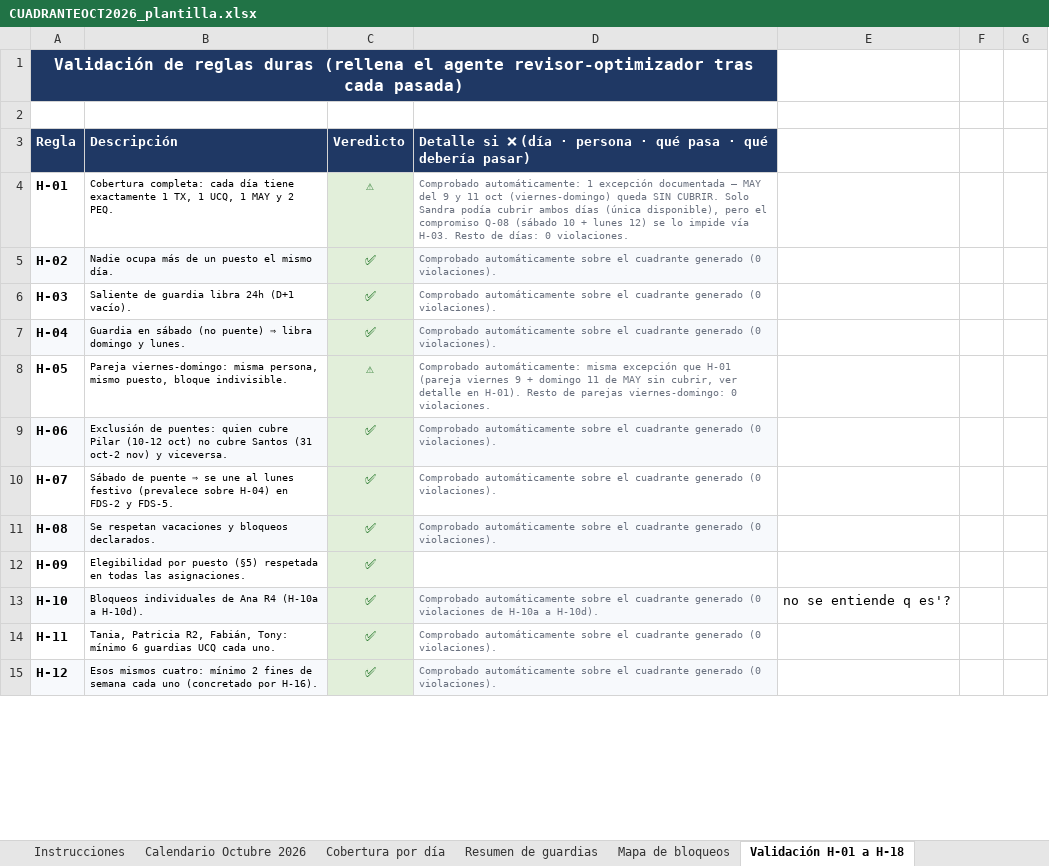
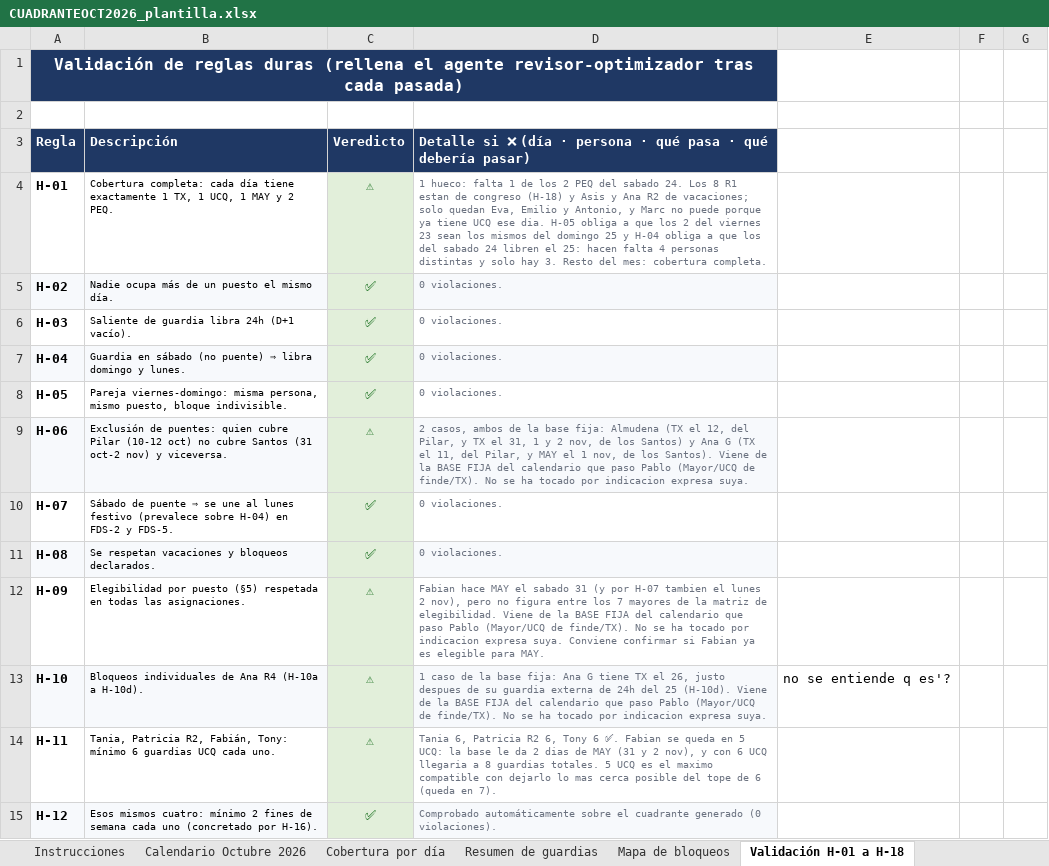
Before and after one commit to pablorodriguez-pixel/claude, an Excel workbook: guardias-anestesia/cuadrantes/CUADRANTEOCT2026_plantilla.xlsx, sheet Validación H-01 a H-18, drawn as a sheet; only a part is shown; values as stored, in another font and other column widths than the file's, no borders; the diff covers the shown part only; the diff names each change by its address in the sheet, - before the commit and + after, or states it on an @@ line.

```diff
--- a/guardias-anestesia/cuadrantes/CUADRANTEOCT2026_plantilla.xlsx (sheet Validación H-01 a H-18)
+++ b/guardias-anestesia/cuadrantes/CUADRANTEOCT2026_plantilla.xlsx (sheet Validación H-01 a H-18)
-D4: Comprobado automáticamente: 1 excepción documentada — MAY del 9 y 11 oct (viernes-domingo) queda SIN CUBRIR. Solo Sandra podía cubrir ambos días (única disponible), pero el compromiso Q-08 (sábado 10 + lunes 12) se lo impide vía H-03. Resto de días: 0 violaciones.
+D4: 1 hueco: falta 1 de los 2 PEQ del sabado 24. Los 8 R1 estan de congreso (H-18) y Asis y Ana R2 de vacaciones; solo quedan Eva, Emilio y Antonio, y Marc no puede porque ya tiene UCQ ese dia. H-05 obliga a que los 2 del viernes 23 sean los mismos del domingo 25 y H-04 obliga a que los del sabado 24 libren el 25: hacen falta 4 personas distintas y solo hay 3. Resto del mes: cobertura completa.
-D5:D7: Comprobado automáticamente sobre el cuadrante generado (0 violaciones).
+D5:D7: 0 violaciones.
-C8: ⚠
+C8: ✅
-D8: Comprobado automáticamente: misma excepción que H-01 (pareja viernes 9 + domingo 11 de MAY sin cubrir, ver detalle en H-01). Resto de parejas viernes-domingo: 0 violaciones.
+D8: 0 violaciones.
-C9: ✅
+C9: ⚠
-D9: Comprobado automáticamente sobre el cuadrante generado (0 violaciones).
+D9: 2 casos, ambos de la base fija: Almudena (TX el 12, del Pilar, y TX el 31, 1 y 2 nov, de los Santos) y Ana G (TX el 11, del Pilar, y MAY el 1 nov, de los Santos). Viene de la BASE FIJA del calendario que paso Pablo (Mayor/UCQ de finde/TX). No se ha tocado por indicacion expresa suya.
-D10:D11: Comprobado automáticamente sobre el cuadrante generado (0 violaciones).
+D10:D11: 0 violaciones.
-C12:C14: ✅
+C12:C14: ⚠
-D12: (empty)
+D12: Fabian hace MAY el sabado 31 (y por H-07 tambien el lunes 2 nov), pero no figura entre los 7 mayores de la matriz de elegibilidad. Viene de la BASE FIJA del calendario que paso Pablo (Mayor/UCQ de finde/TX). No se ha tocado por indicacion expresa suya. Conviene confirmar si Fabian ya es elegible para MAY.
-D13: Comprobado automáticamente sobre el cuadrante generado (0 violaciones de H-10a a H-10d).
+D13: 1 caso de la base fija: Ana G tiene TX el 26, justo despues de su guardia externa de 24h del 25 (H-10d). Viene de la BASE FIJA del calendario que paso Pablo (Mayor/UCQ de finde/TX). No se ha tocado por indicacion expresa suya.
-D14: Comprobado automáticamente sobre el cuadrante generado (0 violaciones).
+D14: Tania 6, Patricia R2 6, Tony 6 ✅. Fabian se queda en 5 UCQ: la base le da 2 dias de MAY (31 y 2 nov), y con 6 UCQ llegaria a 8 guardias totales. 5 UCQ es el maximo compatible con dejarlo lo mas cerca posible del tope de 6 (queda en 7).
```
Also changed, not shown: 3 added rows, 4 removed rows and 15 edited cells elsewhere in this sheet, sheet Resumen de guardias, sheet Calendario Octubre 2026, sheet Comparativa acumulada, sheet Cobertura por día, sheet Bloqueos y vacaciones.
